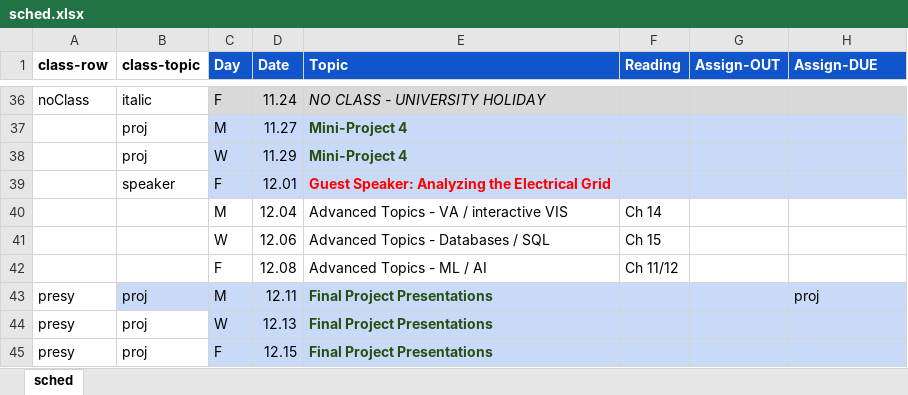
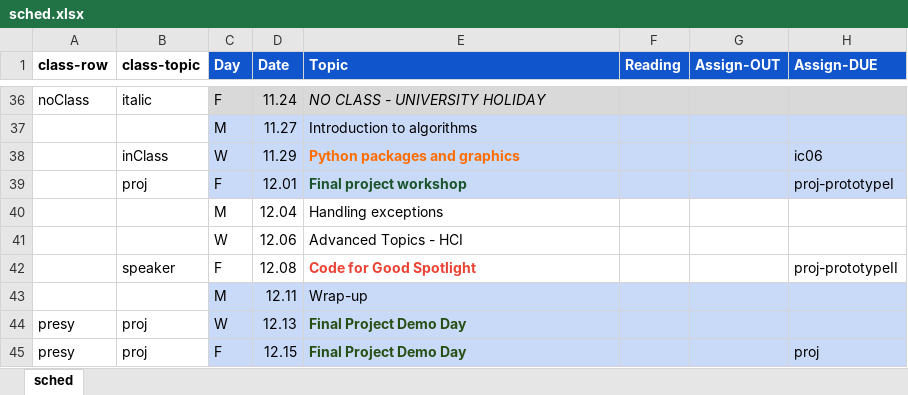
Before and after one commit to amosca01/CAIS117-F23, an Excel workbook: assets/sched.xlsx, sheet sched, drawn as a sheet; only a part is shown, gaps mark what is left out; values as stored, in another font and other column widths than the file's, no borders; removed rows and columns are numbered as before the commit, all else as after; the diff covers the shown part only; the diff names each change by its address in the sheet, - before the commit and + after, or states it on an @@ line.

Commit message:
sched

```diff
--- a/assets/sched.xlsx (sheet sched)
+++ b/assets/sched.xlsx (sheet sched)
-B37 (class-topic): proj
+B37 (class-topic): (empty)
-E37 (Topic): Mini-Project 4
+E37 (Topic): Introduction to algorithms
@@ E37 bold: on → off, text colour: #274E13 → black @@
-row 38:  | proj | W | 11.29 | Mini-Project 4
-row 39:  | speaker | F | 12.01 | Guest Speaker: Analyzing the Electrical Grid
+row 38:  | inClass | W | 11.29 | Python packages and graphics |  |  | ic06
+row 39:  | proj | F | 12.01 | Final project workshop |  |  | proj-prototypeI
-E40 (Topic): Advanced Topics - VA / interactive VIS
+E40 (Topic): Handling exceptions
-F40 (Reading): Ch 14
+F40 (Reading): (empty)
-E41 (Topic): Advanced Topics - Databases / SQL
+E41 (Topic): Advanced Topics - HCI
-F41 (Reading): Ch 15
+F41 (Reading): (empty)
-row 42:  |  | F | 12.08 | Advanced Topics - ML / AI | Ch 11/12
-row 43: presy | proj | M | 12.11 | Final Project Presentations |  |  | proj
+row 42:  | speaker | F | 12.08 | Code for Good Spotlight |  |  | proj-prototypeII
+row 43:  |  | M | 12.11 | Wrap-up
-E44:E45 (Topic): Final Project Presentations
+E44:E45 (Topic): Final Project Demo Day
-H45 (Assign-DUE): (empty)
+H45 (Assign-DUE): proj
```
Also changed, not shown: 17 added rows, 17 removed rows, 29 edited cells and cell formats elsewhere in this sheet, 3 other files.
